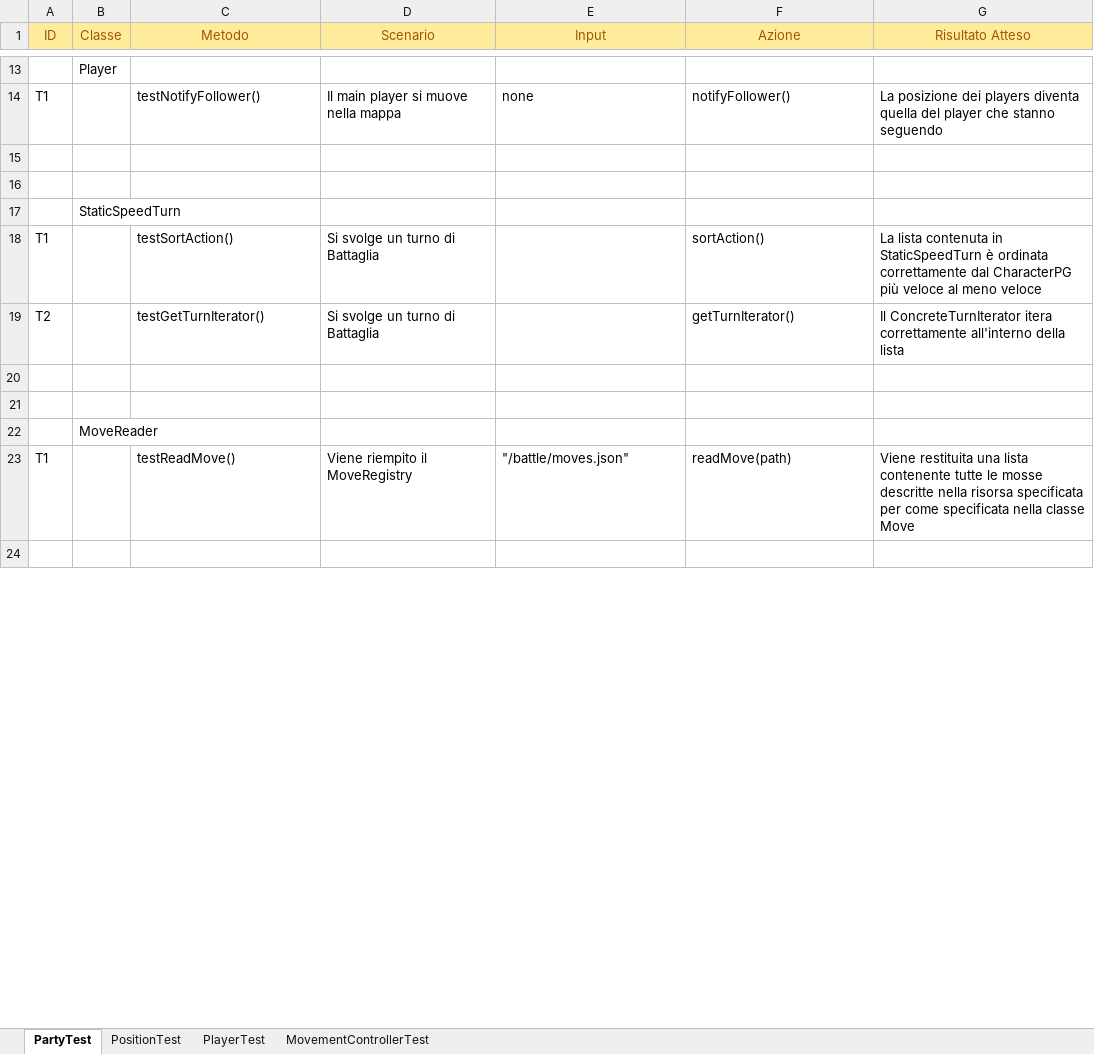
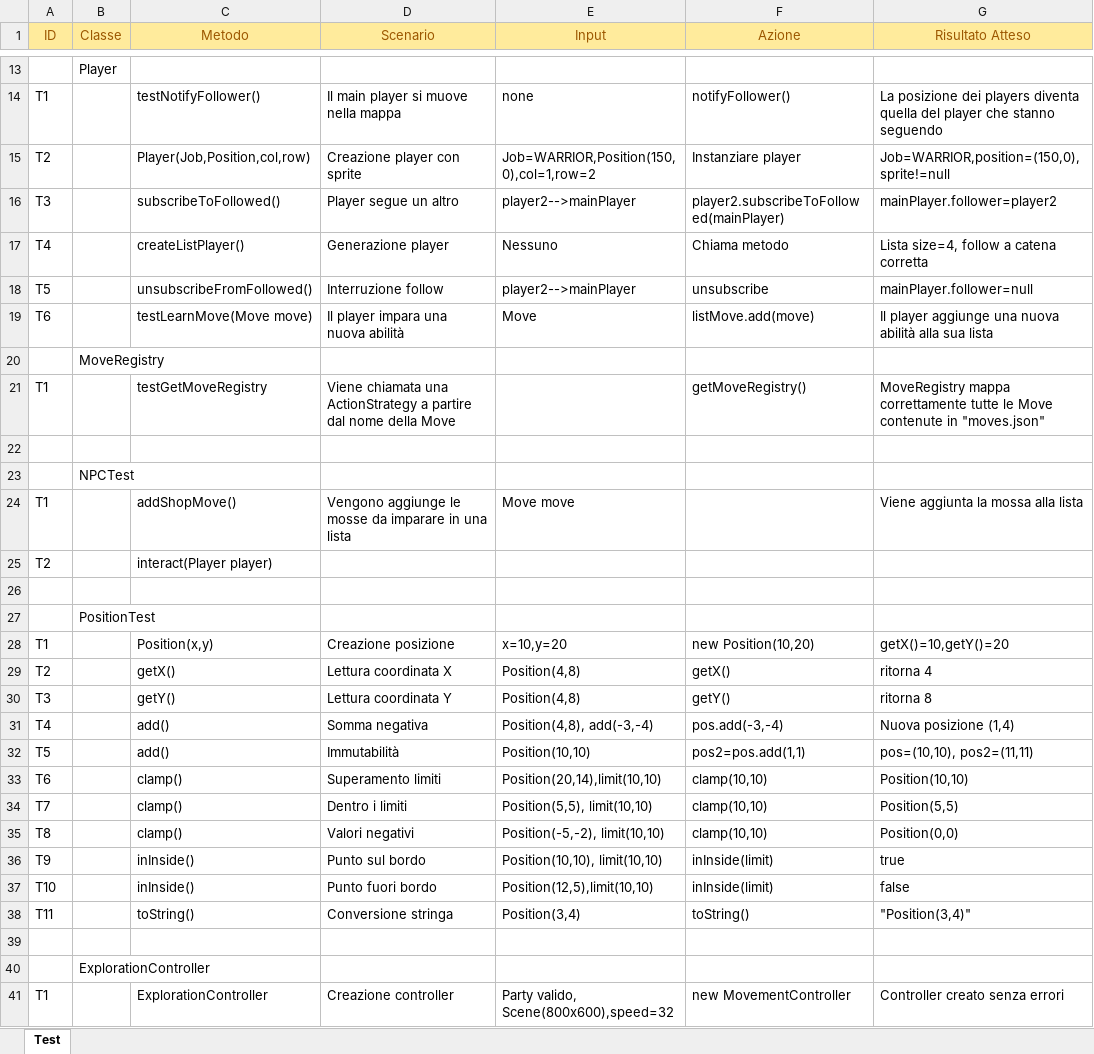
Before and after one commit to samMM-cs/iss-team2, an Excel workbook: Test.xlsx, sheet Test, drawn as a sheet; only a part is shown, gaps mark what is left out; values as stored, in another font and other column widths than the file's, no borders; removed rows and columns are numbered as before the commit, all else as after; the diff covers the shown part only; the diff names each change by its address in the sheet, - before the commit and + after, or states it on an @@ line.

Commit message:
Update tests

```diff
--- a/Test.xlsx (sheet Test)
+++ b/Test.xlsx (sheet Test)
-sheet tab: PartyTest
+sheet tab: Test
-sheet tab: PositionTest
-sheet tab: PlayerTest
-sheet tab: MovementControllerTest
+row 15: T2 |  | Player(Job,Position,col,row) | Creazione player con sprite | Job=WARRIOR,Position(150,0),col=1,row=2 | Instanziare player | Job=WARRIOR,position=(150,0), sprite!=null
+row 16: T3 |  | subscribeToFollowed() | Player segue un altro | player2-->mainPlayer | player2.subscribeToFollowed(mainPlayer) | mainPlayer.follower=player2
+row 17: T4 |  | createListPlayer() | Generazione player | Nessuno | Chiama metodo | Lista size=4, follow a catena corretta
+row 18: T5 |  | unsubscribeFromFollowed() | Interruzione follow | player2-->mainPlayer | unsubscribe | mainPlayer.follower=null
+row 19: T6 |  | testLearnMove(Move move) | Il player impara una nuova abilità | Move | listMove.add(move) | Il player aggiunge una nuova abilità alla sua lista
+row 20:  | MoveRegistry
+row 21: T1 |  | testGetMoveRegistry | Viene chiamata una ActionStrategy a partire dal nome della Move |  | getMoveRegistry() | MoveRegistry mappa correttamente tutte le Move contenute in "moves.json"
+row 23:  | NPCTest
+row 24: T1 |  | addShopMove() | Vengono aggiunge le mosse da imparare in una lista | Move move |  | Viene aggiunta la mossa alla lista
+row 25: T2 |  | interact(Player player)
-B27 (Classe): StaticSpeedTurn
+B27 (Classe): PositionTest
-row 18: T1 |  | testSortAction() | Si svolge un turno di Battaglia |  | sortAction() | La lista contenuta in StaticSpeedTurn è ordinata correttamente dal CharacterPG più veloce al meno veloce
-row 19: T2 |  | testGetTurnIterator() | Si svolge un turno di Battaglia |  | getTurnIterator() | Il ConcreteTurnIterator itera correttamente all'interno della lista
+row 28: T1 |  | Position(x,y) | Creazione posizione | x=10,y=20 | new Position(10,20) | getX()=10,getY()=20
+row 29: T2 |  | getX() | Lettura coordinata X | Position(4,8) | getX() | ritorna 4
+row 30: T3 |  | getY() | Lettura coordinata Y | Position(4,8) | getY() | ritorna 8
+row 31: T4 |  | add() | Somma negativa | Position(4,8), add(-3,-4) | pos.add(-3,-4) | Nuova posizione (1,4)
+row 32: T5 |  | add() | Immutabilità | Position(10,10) | pos2=pos.add(1,1) | pos=(10,10), pos2=(11,11)
+row 33: T6 |  | clamp() | Superamento limiti | Position(20,14),limit(10,10) | clamp(10,10) | Position(10,10)
+row 34: T7 |  | clamp() | Dentro i limiti | Position(5,5), limit(10,10) | clamp(10,10) | Position(5,5)
+row 35: T8 |  | clamp() | Valori negativi | Position(-5,-2), limit(10,10) | clamp(10,10) | Position(0,0)
+row 36: T9 |  | inInside() | Punto sul bordo | Position(10,10), limit(10,10) | inInside(limit) | true
+row 37: T10 |  | inInside() | Punto fuori bordo | Position(12,5),limit(10,10) | inInside(limit) | false
+row 38: T11 |  | toString() | Conversione stringa | Position(3,4) | toString() | "Position(3,4)"
-row 21: (empty)
-B40 (Classe): MoveReader
+B40 (Classe): ExplorationController
-row 23: T1 |  | testReadMove() | Viene riempito il MoveRegistry | "/battle/moves.json" | readMove(path) | Viene restituita una lista contenente tutte le mosse descritte nella risorsa specificata per come specificata nella classe Move
-row 41: (empty)
+row 41: T1 |  | ExplorationController | Creazione controller | Party valido, Scene(800x600),speed=32 | new MovementController | Controller creato senza errori
```
Also changed, not shown: 22 added rows, 1 removed row and 7 edited cells elsewhere in this sheet, 8 other files.
